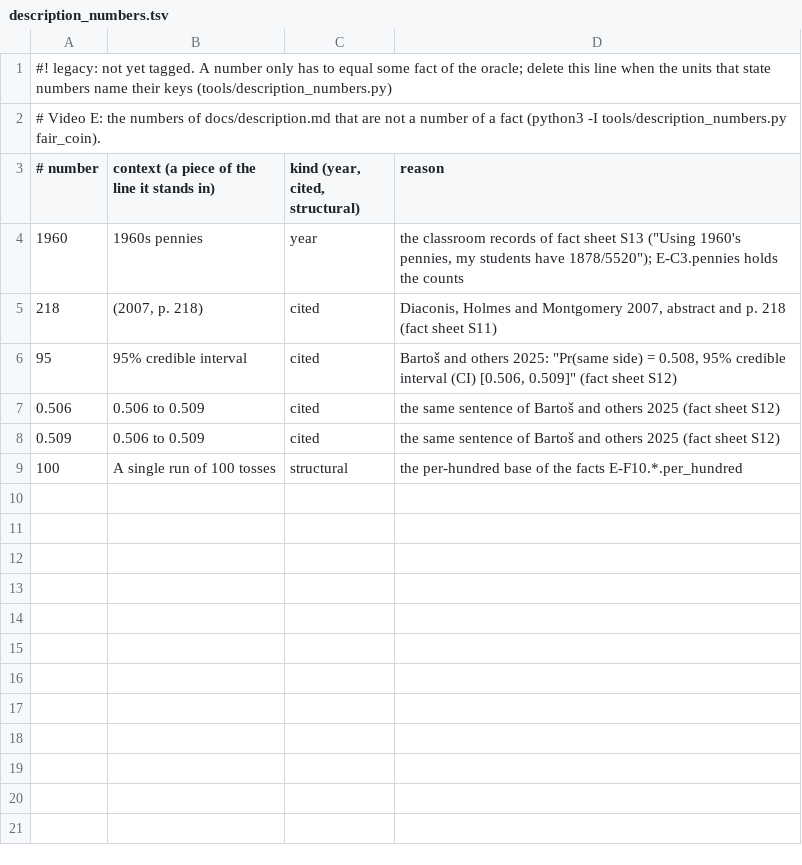
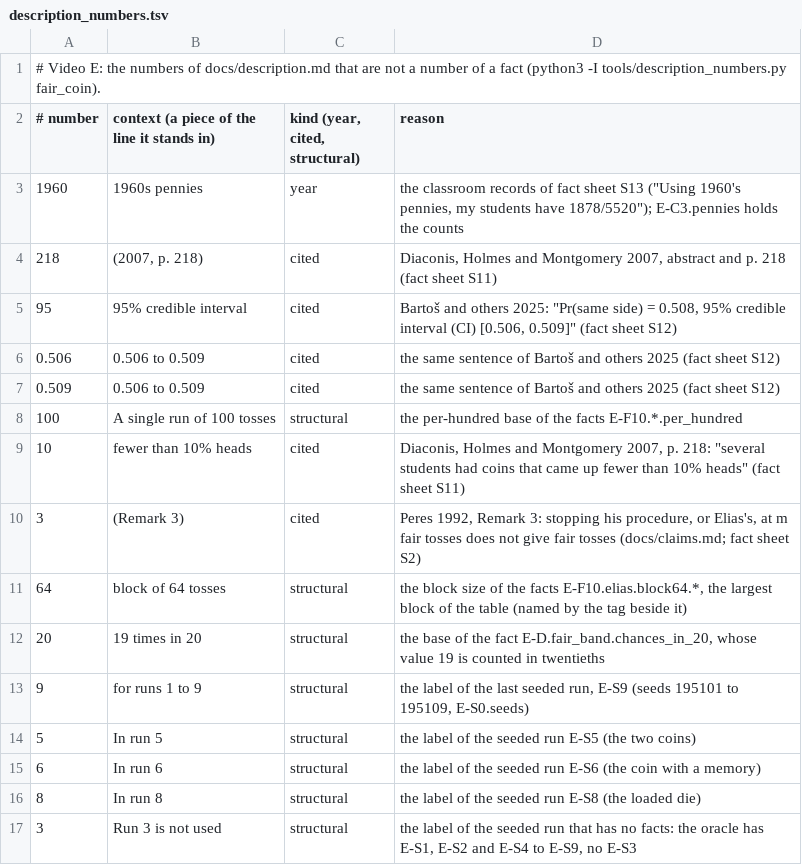
Before and after one commit to Dicklesworthstone/jeffs_math_explainer_videos, a TSV file: explainer_corpus/fair_coin/docs/description_numbers.tsv, drawn as a sheet.

```diff
--- a/explainer_corpus/fair_coin/docs/description_numbers.tsv
+++ b/explainer_corpus/fair_coin/docs/description_numbers.tsv
@@ -1,2 +1 @@
-#! legacy: not yet tagged. A number only has to equal some fact of the oracle; delete this line when the units that state numbers name their keys (tools/description_numbers.py)
 # Video E: the numbers of docs/description.md that are not a number of a fact (python3 -I tools/description_numbers.py fair_coin).
@@ -9 +8,10 @@
 100	A single run of 100 tosses	structural	the per-hundred base of the facts E-F10.*.per_hundred
+10	fewer than 10% heads	cited	Diaconis, Holmes and Montgomery 2007, p. 218: "several students had coins that came up fewer than 10% heads" (fact sheet S11)
+3	(Remark 3)	cited	Peres 1992, Remark 3: stopping his procedure, or Elias's, at m fair tosses does not give fair tosses (docs/claims.md; fact sheet S2)
+64	block of 64 tosses	structural	the block size of the facts E-F10.elias.block64.*, the largest block of the table (named by the tag beside it)
+20	19 times in 20	structural	the base of the fact E-D.fair_band.chances_in_20, whose value 19 is counted in twentieths
+9	for runs 1 to 9	structural	the label of the last seeded run, E-S9 (seeds 195101 to 195109, E-S0.seeds)
+5	In run 5	structural	the label of the seeded run E-S5 (the two coins)
+6	In run 6	structural	the label of the seeded run E-S6 (the coin with a memory)
+8	In run 8	structural	the label of the seeded run E-S8 (the loaded die)
+3	Run 3 is not used	structural	the label of the seeded run that has no facts: the oracle has E-S1, E-S2 and E-S4 to E-S9, no E-S3
```
Also changed, not shown: 2 other files.
